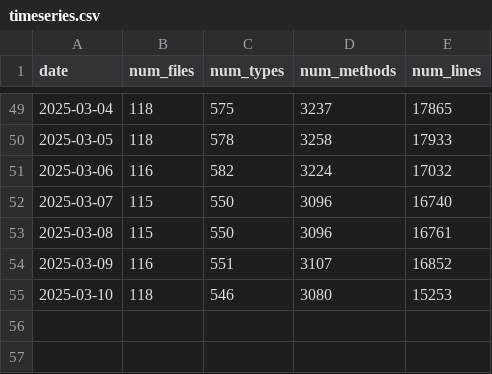
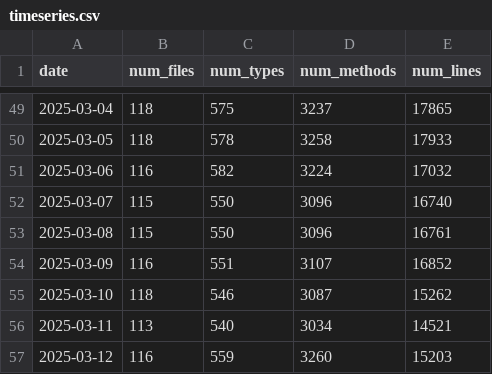
Before and after one commit to ayerofieiev-tt/api-metrics-dashboard, a CSV file: public/data/timeseries.csv, drawn as a sheet; only a part is shown, gaps mark what is left out.

Commit message:
Update timeseries data

```diff
--- a/public/data/timeseries.csv
+++ b/public/data/timeseries.csv
@@ -54,2 +54,4 @@ date,num_files,num_types,num_methods,num_lines
 2025-03-09,116,551,3107,16852
-2025-03-10,118,546,3080,15253
+2025-03-10,118,546,3087,15262
+2025-03-11,113,540,3034,14521
+2025-03-12,116,559,3260,15203
```
